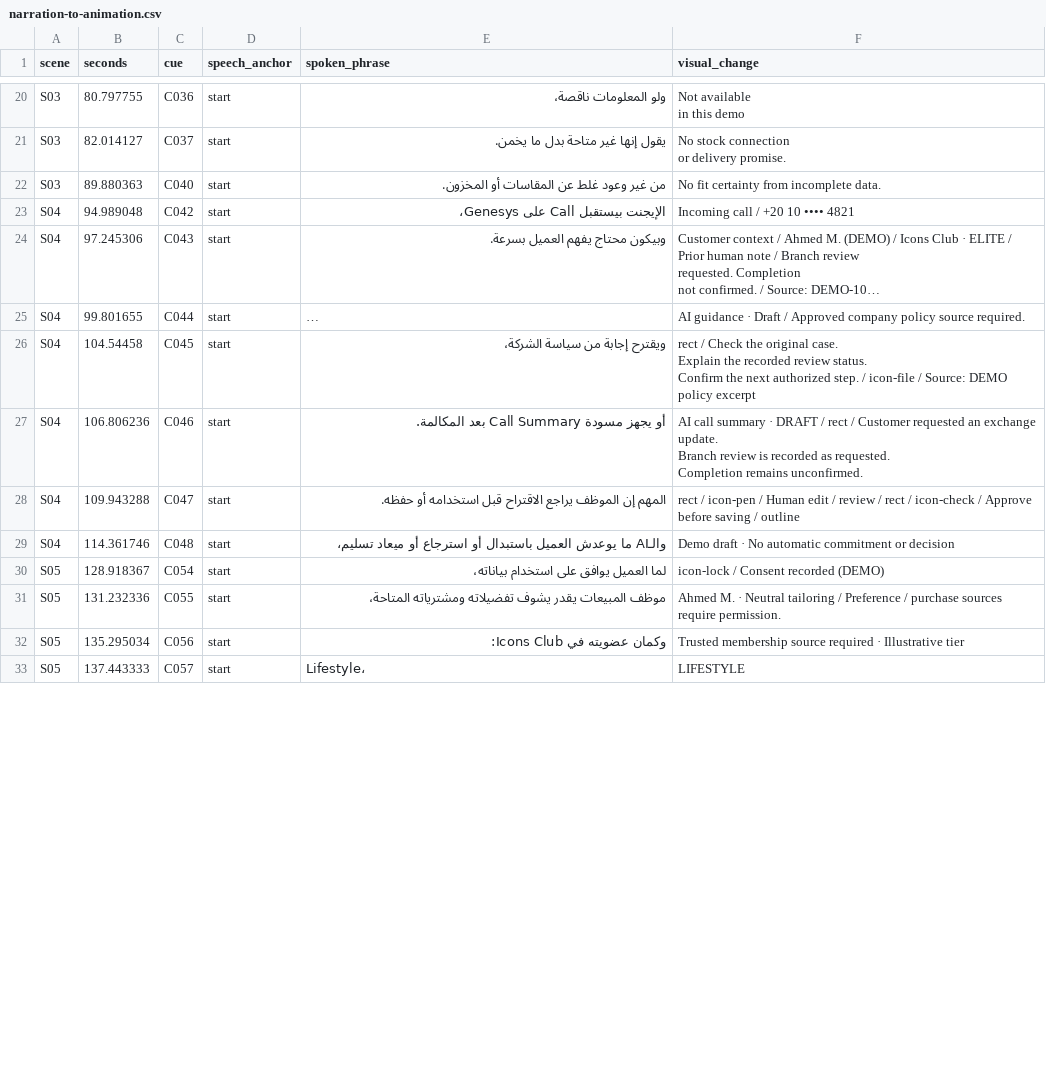
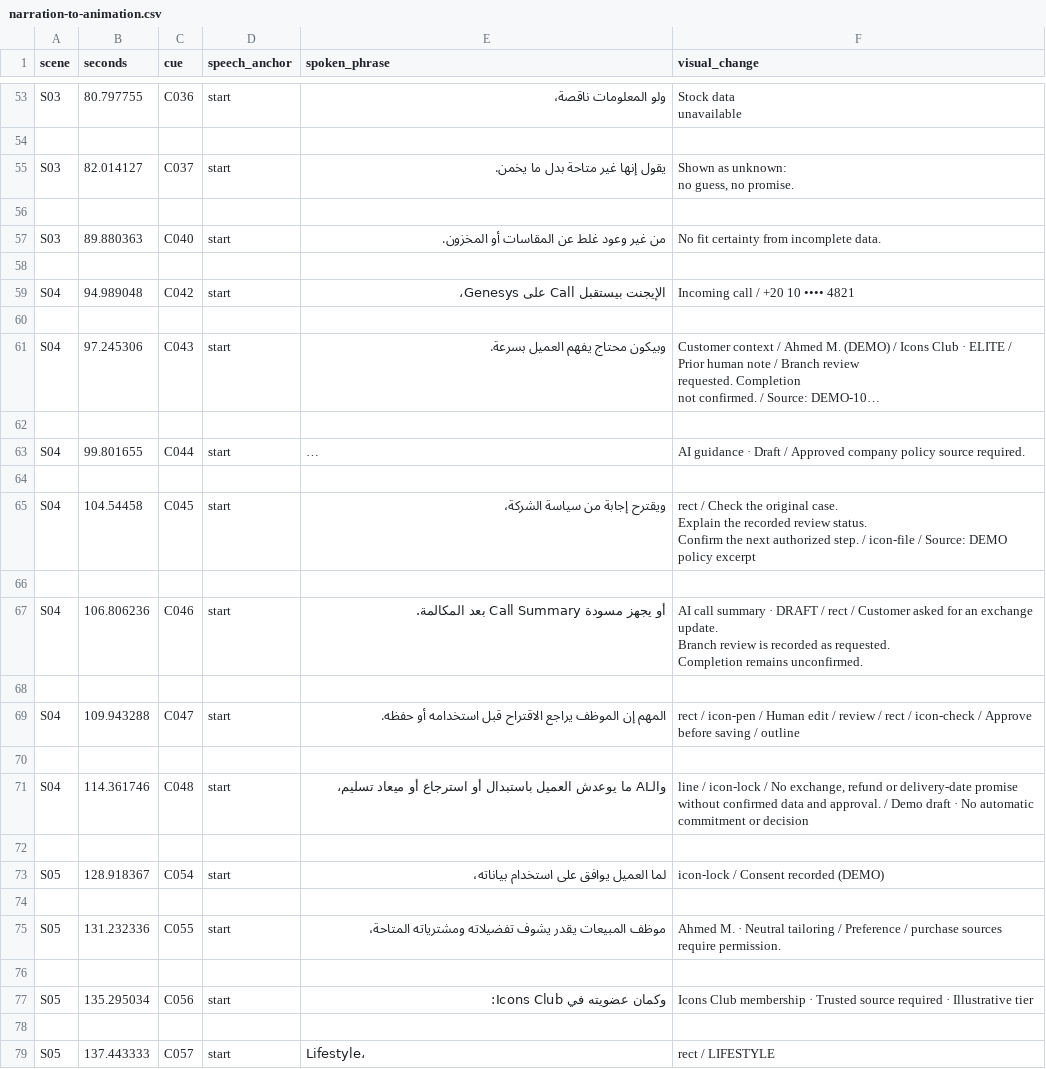
Before and after one commit to mhhmod/grindctrl_booking, a CSV file: reference_reports/Part04/narration-to-animation.csv, drawn as a sheet; only a part is shown, gaps mark what is left out; long unchanged cells end in …; addresses are those after the commit; ↵ is a line break in a cell; the diff covers the shown part only; the diff names each change by its address in the sheet, - before the commit and + after, or states it on an @@ line.

Commit message:
Update delivery index, manifest, and Part04 reference reports for 2026-10-20 polish

```diff
--- a/reference_reports/Part04/narration-to-animation.csv
+++ b/reference_reports/Part04/narration-to-animation.csv
-F53 (visual_change): Not available ↵ in this demo
+F53 (visual_change): Stock data ↵ unavailable
+row 54: (empty)
-F55 (visual_change): No stock connection ↵ or delivery promise.
+F55 (visual_change): Shown as unknown: ↵ no guess, no promise.
+row 56: (empty)
+row 58: (empty)
+row 60: (empty)
+row 62: (empty)
+row 64: (empty)
+row 66: (empty)
-F67 (visual_change): …/ Customer requested an exchange…
+F67 (visual_change): …/ Customer asked for an exchange…
+row 68: (empty)
+row 70: (empty)
-F71 (visual_change): Demo draft…
+F71 (visual_change): line / icon-lock / No exchange, refund or delivery-date promise ↵ without confirmed data and approval. / Demo draft…
+row 72: (empty)
+row 74: (empty)
+row 76: (empty)
-F77 (visual_change): Trusted membership source required…
+F77 (visual_change): Icons Club membership · Trusted source required…
+row 78: (empty)
-F79 (visual_change): LIFESTYLE
+F79 (visual_change): rect / LIFESTYLE
```
Also changed, not shown: 80 added rows and 11 edited cells elsewhere in this file, 26 other files.
